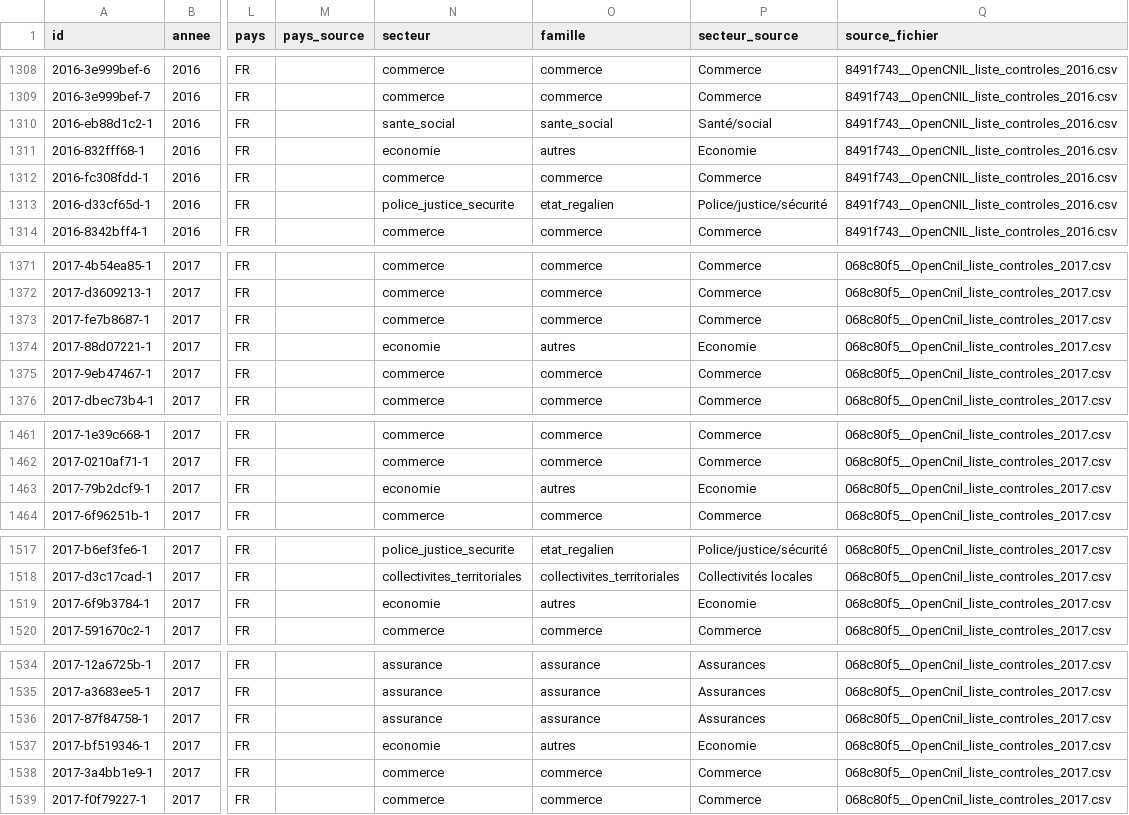
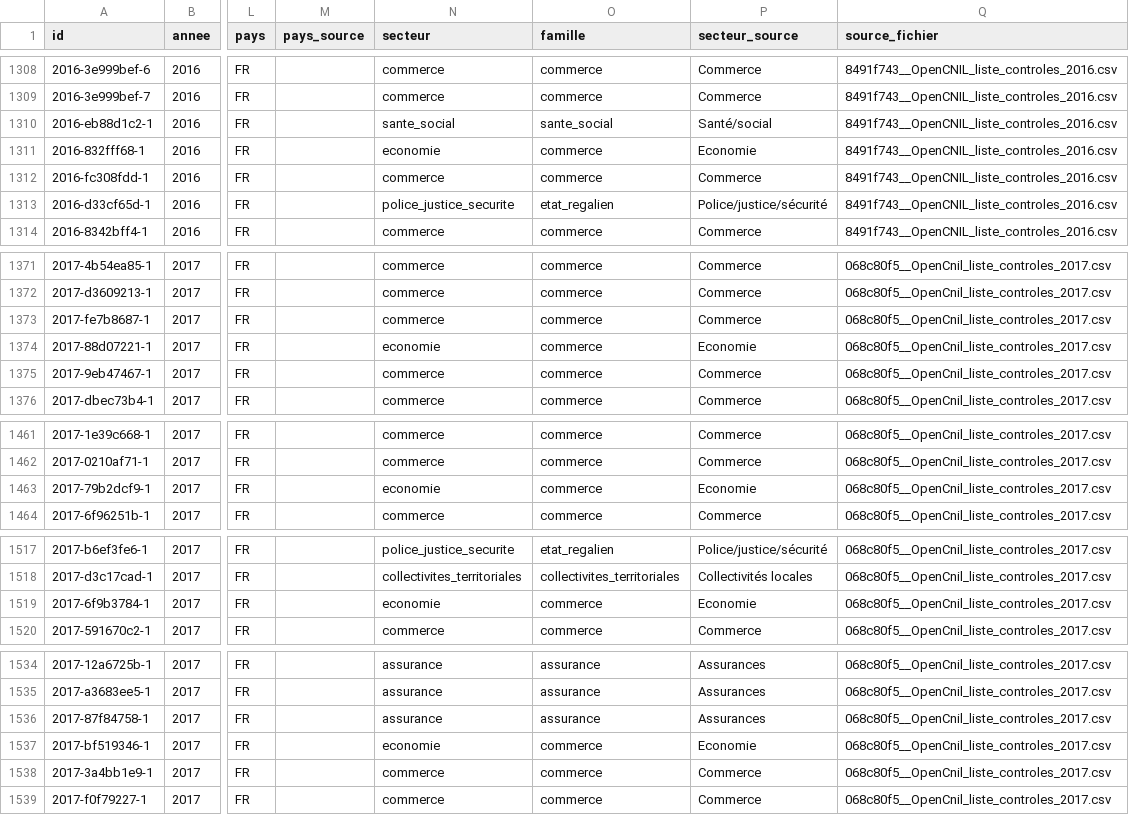
Before and after one commit to tbzt/controles-cnil, a CSV file: data/processed/controles.csv, drawn as a sheet; only a part is shown, gaps mark what is left out; the diff covers the shown part only; the diff names each change by its address in the sheet, - before the commit and + after, or states it on an @@ line.

Commit message:
Étape 4 : géocodage hors ligne, deux lieux par contrôle, table d'alias ; Économie et Cookies rangés dans Commerce

```diff
--- a/data/processed/controles.csv
+++ b/data/processed/controles.csv
-O1311 (famille): autres
+O1311 (famille): commerce
-O1374 (famille): autres
+O1374 (famille): commerce
-O1463 (famille): autres
+O1463 (famille): commerce
-O1519 (famille): autres
+O1519 (famille): commerce
-O1537 (famille): autres
+O1537 (famille): commerce
```
Also changed, not shown: 1 edited cell elsewhere in this file, data/processed/referentiels/secteurs.csv, 16 other files.
